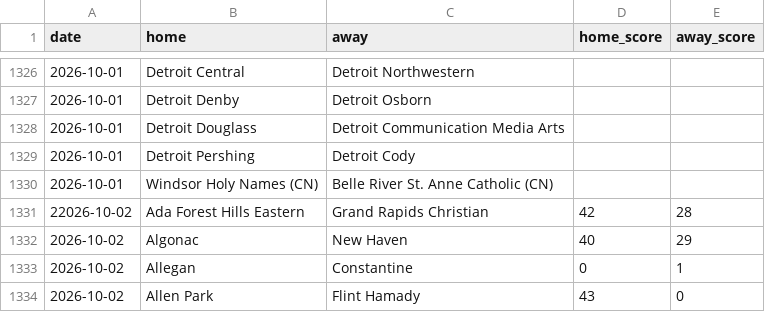
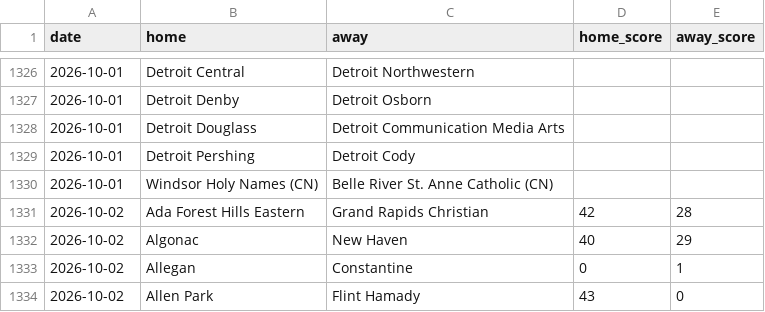
Before and after one commit to YutongHanOfficial/mi-football-predictor, a CSV file: games_2026.csv, drawn as a sheet; only a part is shown, gaps mark what is left out.

Commit message:
Update games_2026.csv

```diff
--- a/games_2026.csv
+++ b/games_2026.csv
@@ -1330,3 +1330,3 @@ date,home,away,home_score,away_score
 2026-10-01,Windsor Holy Names (CN),Belle River St. Anne Catholic (CN),,
-22026-10-02,Ada Forest Hills Eastern,Grand Rapids Christian,42,28
+2026-10-02,Ada Forest Hills Eastern,Grand Rapids Christian,42,28
 2026-10-02,Algonac,New Haven,40,29
```
